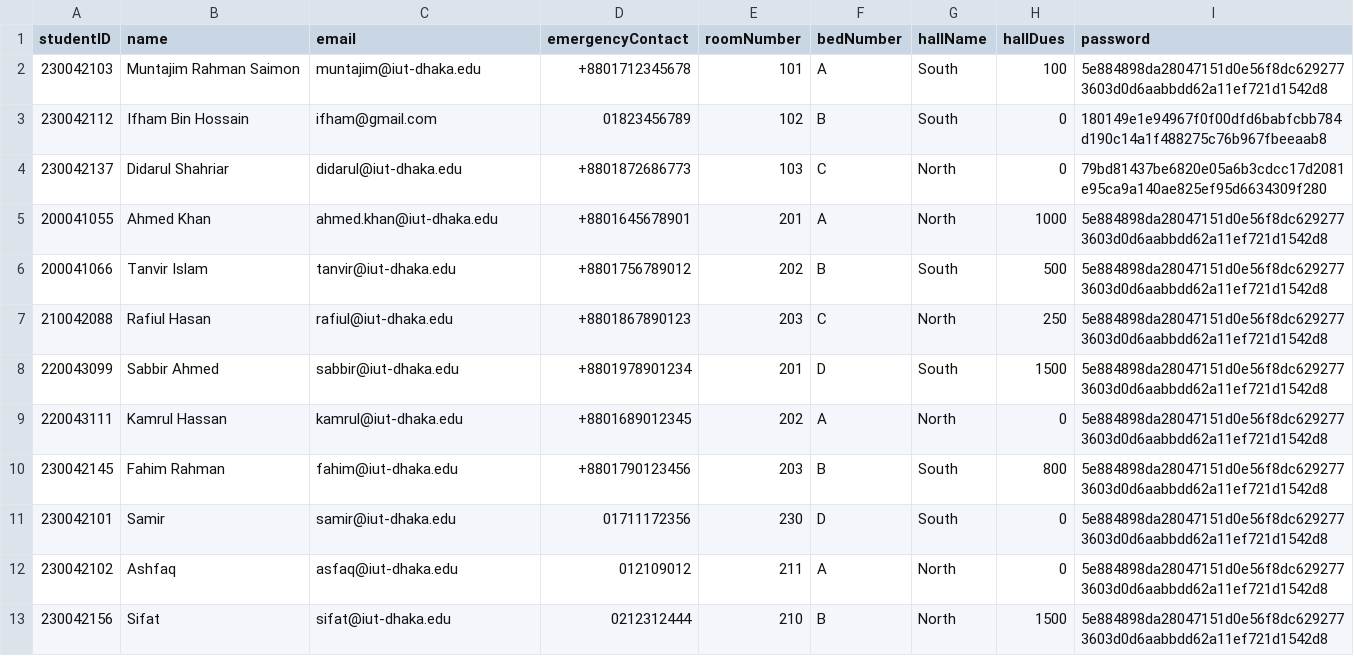
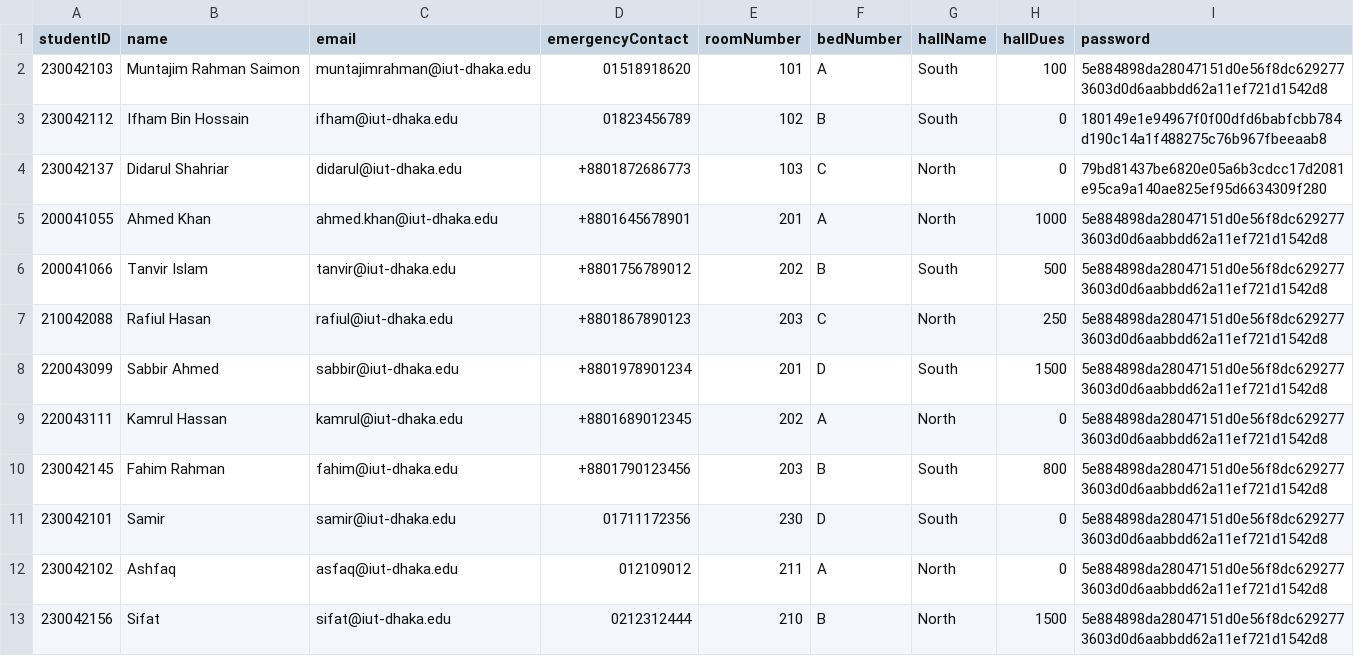
Before and after one commit to didarulshahriar37/HallVerse, a CSV file: data/students.csv, drawn as a sheet.

```diff
--- a/data/students.csv
+++ b/data/students.csv
@@ -1,4 +1,4 @@
 studentID,name,email,emergencyContact,roomNumber,bedNumber,hallName,hallDues,password
-230042103,Muntajim Rahman Saimon,muntajim@iut-dhaka.edu,+8801712345678,101,A,South,100,5e884898da28047151d0e56f8dc6292773603d0d6aabbdd62a11ef721d1542d8
-230042112,Ifham Bin Hossain,ifham@gmail.com,01823456789,102,B,South,0,180149e1e94967f0f00dfd6babfcbb784d190c14a1f488275c76b967fbeeaab8
+230042103,Muntajim Rahman Saimon,muntajimrahman@iut-dhaka.edu,01518918620,101,A,South,100,5e884898da28047151d0e56f8dc6292773603d0d6aabbdd62a11ef721d1542d8
+230042112,Ifham Bin Hossain,ifham@iut-dhaka.edu,01823456789,102,B,South,0,180149e1e94967f0f00dfd6babfcbb784d190c14a1f488275c76b967fbeeaab8
 230042137,Didarul Shahriar,didarul@iut-dhaka.edu,+8801872686773,103,C,North,0,79bd81437be6820e05a6b3cdcc17d2081e95ca9a140ae825ef95d6634309f280
```
Also changed, not shown: data/complaints.csv, data/entry_exit.csv, 1 other file.
